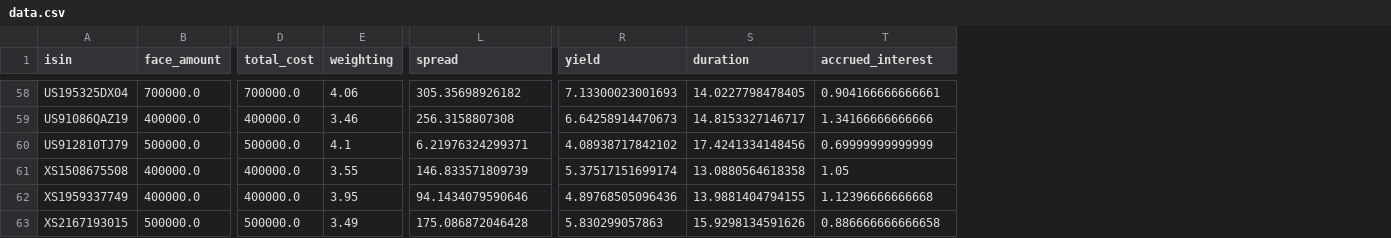
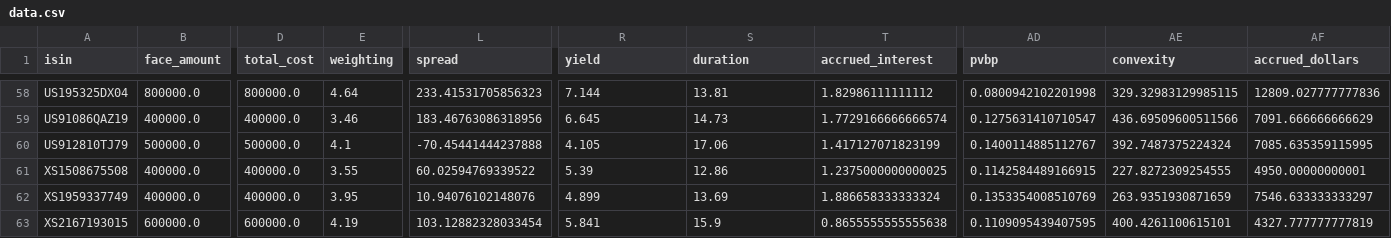
Before and after one commit to urbancanary/xtrillion-railway-demo, a CSV file: data.csv, drawn as a sheet; only a part is shown, gaps mark what is left out; the diff covers the shown part only; the diff names each change by its address in the sheet, - before the commit and + after, or states it on an @@ line.

Commit message:
Add bond analytics and reduce cash allocation
- Integrated Google Analysis 10 API for bond calculations
- Added YTM, duration, accrued interest, and spread for each bond
- Portfolio-weighted metrics: YTM 6.534%, Duration 10.01 years
- Total accrued interest: ,322
- Adjusted 7 bonds by +k face to reduce cash from 9.98% to 4.89%
- Enhanced portfolio valuation display with accrued interest

```diff
--- a/data.csv
+++ b/data.csv
+column AD (pvbp), rows 58-63: 0.0800942102201998 | 0.1275631410710547 | 0.1400114885112767 | 0.1142584489166915 | 0.1353354008510769 | 0.1109095439407595
+column AE (convexity), rows 58-63: 329.32983129985115 | 436.69509600511566 | 392.7487375224324 | 227.8272309254555 | 263.9351930871659 | 400.4261100615101
+column AF (accrued_dollars), rows 58-63: 12809.027777777836 | 7091.666666666629 | 7085.635359115995 | 4950.00000000001 | 7546.633333333297 | 4327.777777777819
-B58 (face_amount): 700000.0
+B58 (face_amount): 800000.0
-D58 (total_cost): 700000.0
+D58 (total_cost): 800000.0
-E58 (weighting): 4.06
+E58 (weighting): 4.64
-L58 (spread): 305.35698926182
+L58 (spread): 233.41531705856323
-R58 (yield): 7.13300023001693
+R58 (yield): 7.144
-S58 (duration): 14.0227798478405
+S58 (duration): 13.81
-T58 (accrued_interest): 0.904166666666661
+T58 (accrued_interest): 1.82986111111112
-L59 (spread): 256.3158807308
+L59 (spread): 183.46763086318956
-R59 (yield): 6.64258914470673
+R59 (yield): 6.645
-S59 (duration): 14.8153327146717
+S59 (duration): 14.73
-T59 (accrued_interest): 1.34166666666666
+T59 (accrued_interest): 1.7729166666666574
-L60 (spread): 6.21976324299371
+L60 (spread): -70.45441444237888
-R60 (yield): 4.08938717842102
+R60 (yield): 4.105
-S60 (duration): 17.4241334148456
+S60 (duration): 17.06
-T60 (accrued_interest): 0.69999999999999
+T60 (accrued_interest): 1.417127071823199
-L61 (spread): 146.833571809739
+L61 (spread): 60.02594769339522
-R61 (yield): 5.37517151699174
+R61 (yield): 5.39
-S61 (duration): 13.0880564618358
+S61 (duration): 12.86
-T61 (accrued_interest): 1.05
+T61 (accrued_interest): 1.2375000000000025
-L62 (spread): 94.1434079590646
+L62 (spread): 10.94076102148076
-R62 (yield): 4.89768505096436
+R62 (yield): 4.899
-S62 (duration): 13.9881404794155
+S62 (duration): 13.69
-T62 (accrued_interest): 1.12396666666668
+T62 (accrued_interest): 1.886658333333324
-B63 (face_amount): 500000.0
+B63 (face_amount): 600000.0
-D63 (total_cost): 500000.0
+D63 (total_cost): 600000.0
-E63 (weighting): 3.49
+E63 (weighting): 4.19
-L63 (spread): 175.086872046428
+L63 (spread): 103.12882328033454
-R63 (yield): 5.830299057863
+R63 (yield): 5.841
-S63 (duration): 15.9298134591626
+S63 (duration): 15.9
-T63 (accrued_interest): 0.886666666666658
+T63 (accrued_interest): 0.8655555555555638
```
Also changed, not shown: 98 edited cells elsewhere in this file, 4 other files.
